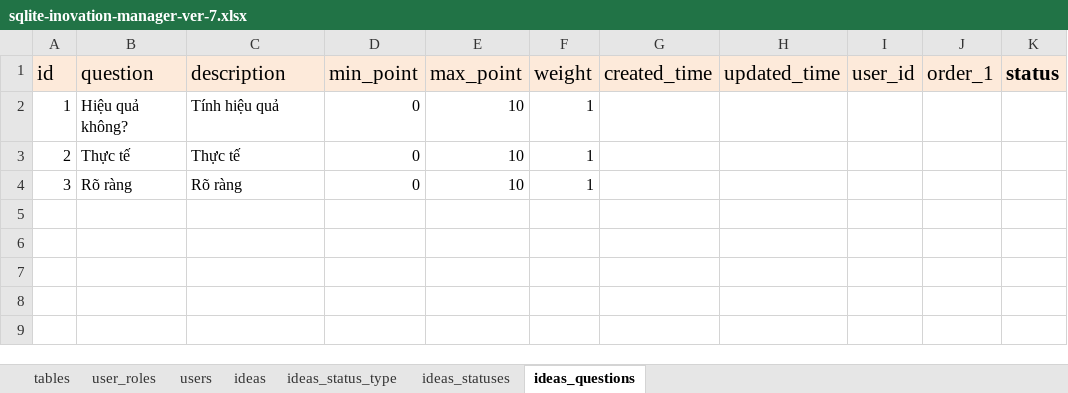
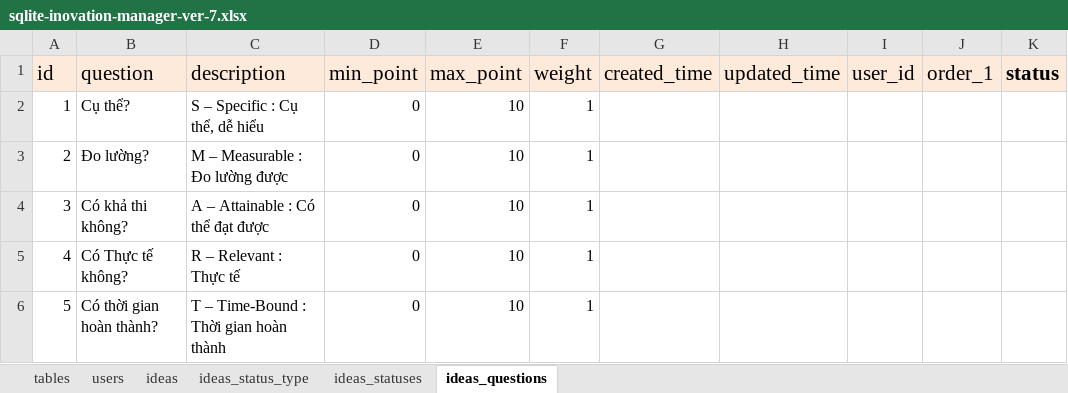
Before and after one commit to nvdinh185/dinh-inovation, an Excel workbook: db/excel/sqlite-inovation-manager-ver-7.xlsx, sheet ideas_questions, drawn as a sheet; values as stored, in another font and other column widths than the file's, no borders; the diff names each change by its address in the sheet, - before the commit and + after, or states it on an @@ line.

```diff
--- a/db/excel/sqlite-inovation-manager-ver-7.xlsx (sheet ideas_questions)
+++ b/db/excel/sqlite-inovation-manager-ver-7.xlsx (sheet ideas_questions)
@@ sheet tab hidden: user_roles @@
-B2 (question): Hiệu quả không?
+B2 (question): Cụ thể?
-C2 (description): Tính hiệu quả
+C2 (description): S – Specific : Cụ thể, dễ hiểu
-B3 (question): Thực tế
+B3 (question): Đo lường?
-C3 (description): Thực tế
+C3 (description): M – Measurable : Đo lường được
-B4 (question): Rõ ràng
+B4 (question): Có khả thi không?
-C4 (description): Rõ ràng
+C4 (description): A – Attainable : Có thể đạt được
+row 5: 4 | Có Thực tế không? | R – Relevant : Thực tế | 0 | 10 | 1
+row 6: 5 | Có thời gian hoàn thành? | T – Time-Bound : Thời gian hoàn thành | 0 | 10 | 1
```
Also changed, not shown: sheet tables.
